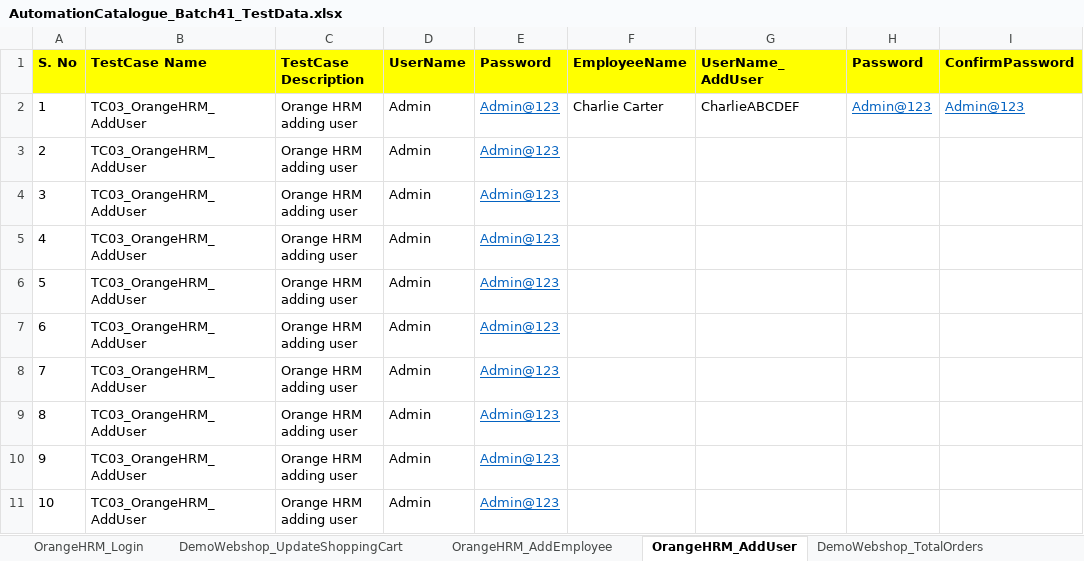
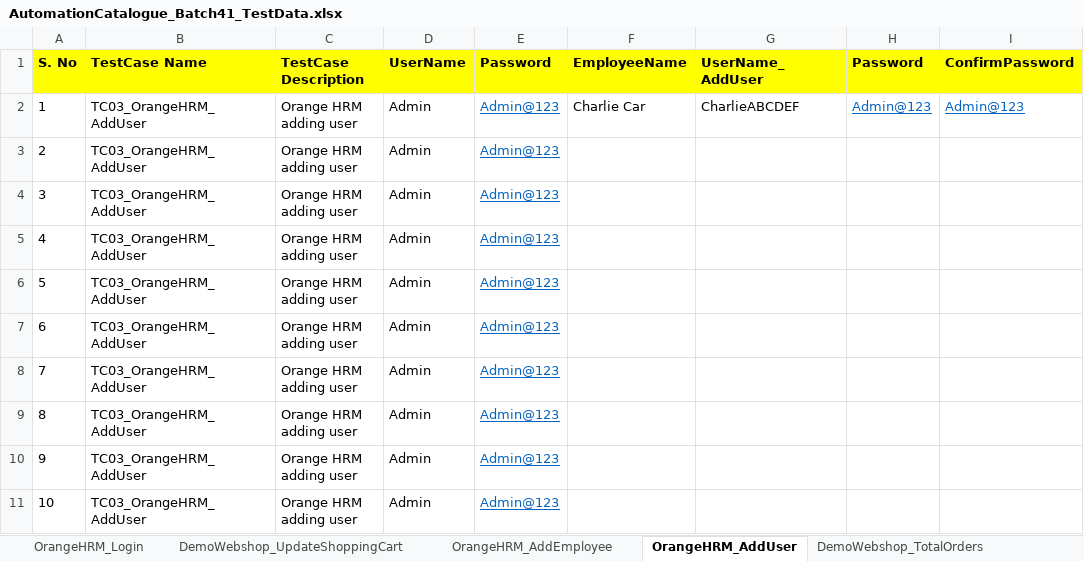
Before and after one commit to automationcatalogue/TestAutomationCatalogue_Batch41, an Excel workbook: src/main/resources/AutomationCatalogue_Batch41_TestData.xlsx, sheet OrangeHRM_AddUser, drawn as a sheet; values as stored, in another font and other column widths than the file's, no borders; the diff names each change by its address in the sheet, - before the commit and + after, or states it on an @@ line.

Commit message:
completed OrangeHRM goals TC and updated pages

```diff
--- a/src/main/resources/AutomationCatalogue_Batch41_TestData.xlsx (sheet OrangeHRM_AddUser)
+++ b/src/main/resources/AutomationCatalogue_Batch41_TestData.xlsx (sheet OrangeHRM_AddUser)
-F2 (EmployeeName): Charlie Carter
+F2 (EmployeeName): Charlie Car
```
Also changed, not shown: other sheet tabs, 9 other files.
